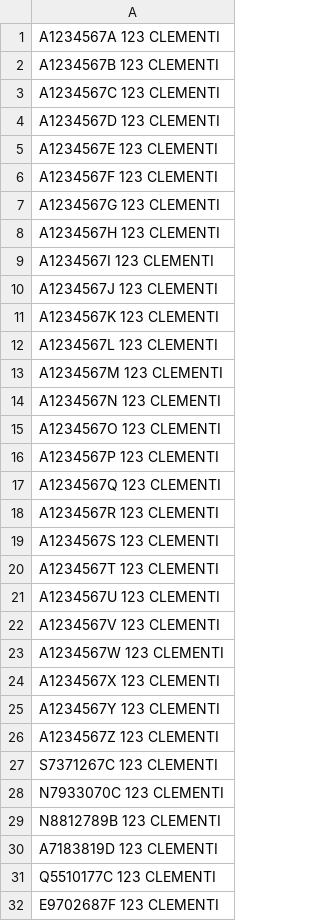
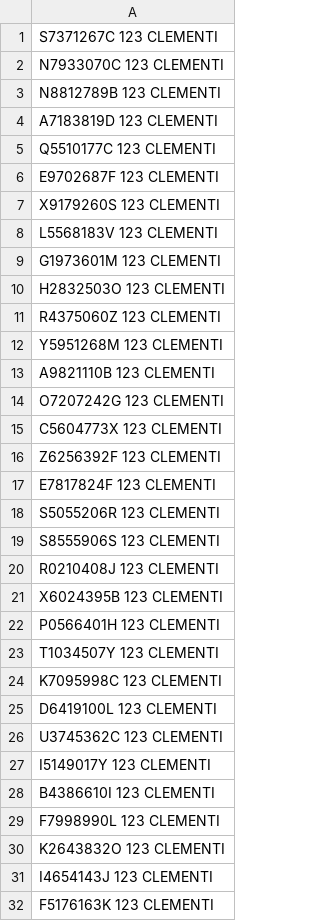
Before and after one commit to Bastet2002/electSG_eVoting_system, a CSV file: evoting/stresstest/singpass_login.csv, drawn as a sheet; only a part is shown; the shorter side is filled out with more unchanged rows; the diff covers the shown part only; the diff names each change by its address in the sheet, - before the commit and + after, or states it on an @@ line.

```diff
--- a/evoting/stresstest/singpass_login.csv
+++ b/evoting/stresstest/singpass_login.csv
-row 1: A1234567A 123 CLEMENTI
-row 2: A1234567B 123 CLEMENTI
-row 3: A1234567C 123 CLEMENTI
-row 4: A1234567D 123 CLEMENTI
-row 5: A1234567E 123 CLEMENTI
-row 6: A1234567F 123 CLEMENTI
-row 7: A1234567G 123 CLEMENTI
-row 8: A1234567H 123 CLEMENTI
-row 9: A1234567I 123 CLEMENTI
-row 10: A1234567J 123 CLEMENTI
-row 11: A1234567K 123 CLEMENTI
-row 12: A1234567L 123 CLEMENTI
-row 13: A1234567M 123 CLEMENTI
-row 14: A1234567N 123 CLEMENTI
-row 15: A1234567O 123 CLEMENTI
-row 16: A1234567P 123 CLEMENTI
-row 17: A1234567Q 123 CLEMENTI
-row 18: A1234567R 123 CLEMENTI
-row 19: A1234567S 123 CLEMENTI
-row 20: A1234567T 123 CLEMENTI
-row 21: A1234567U 123 CLEMENTI
-row 22: A1234567V 123 CLEMENTI
-row 23: A1234567W 123 CLEMENTI
-row 24: A1234567X 123 CLEMENTI
-row 25: A1234567Y 123 CLEMENTI
-row 26: A1234567Z 123 CLEMENTI
```
Also changed, not shown: 45 removed rows and 45 edited cells elsewhere in this file, 11 other files.
